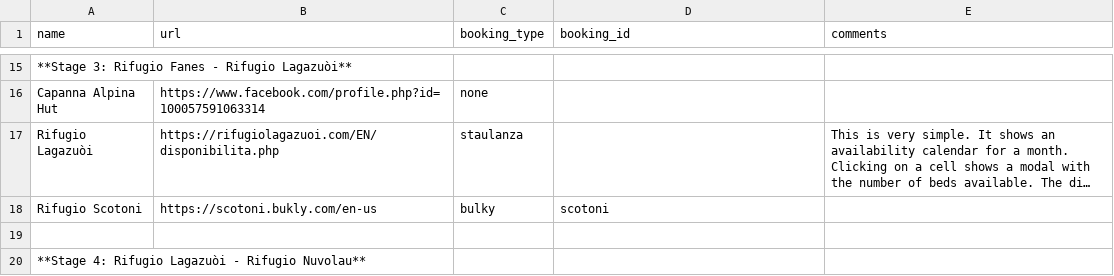
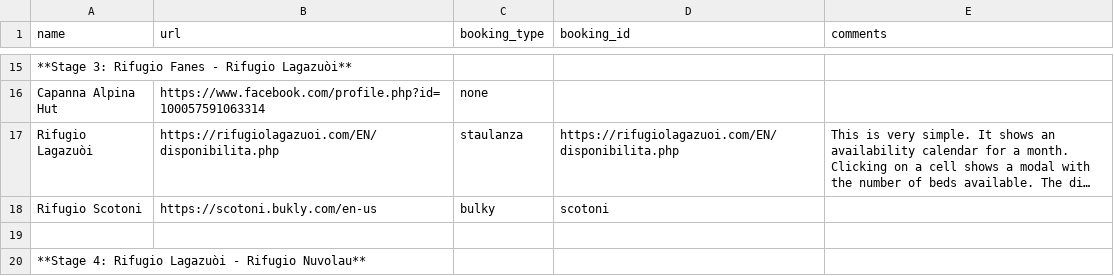
Before and after one commit to leonlan/avplanner, a CSV file: data/huts.csv, drawn as a sheet; only a part is shown, gaps mark what is left out; long unchanged cells end in …; the diff names each change by its address in the sheet, - before the commit and + after, or states it on an @@ line.

```diff
--- a/data/huts.csv
+++ b/data/huts.csv
-D17 (booking_id): (empty)
+D17 (booking_id): https://rifugiolagazuoi.com/EN/disponibilita.php
```
Also changed, not shown: 3 other files.
